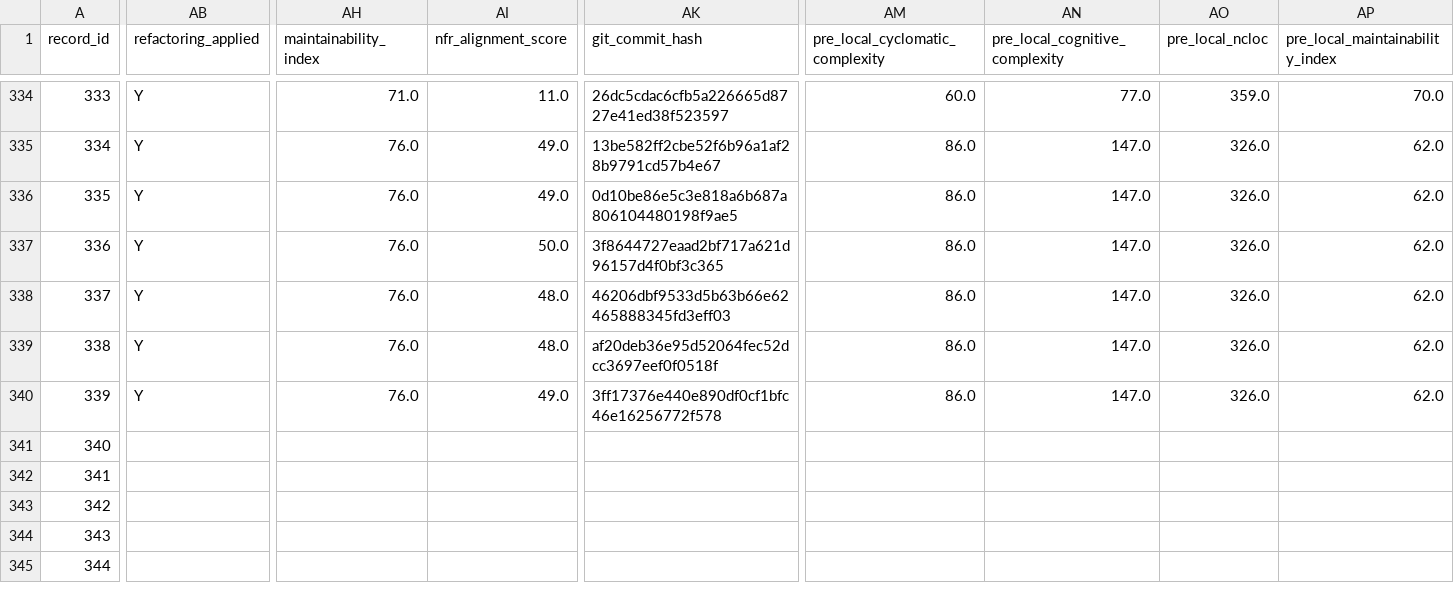
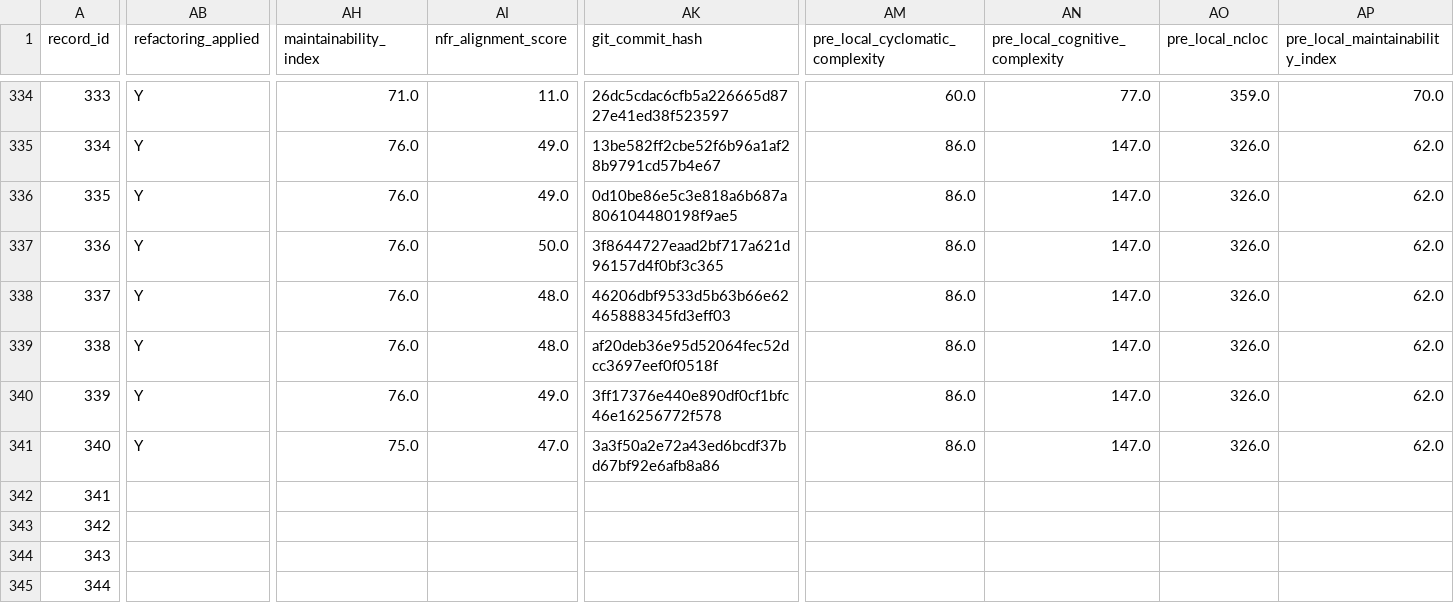
Before and after one commit to dhillii/reducing-technical-debt-praxis-experiment, a CSV file: data/unified_experimental_dataset_shell.csv, drawn as a sheet; only a part is shown, gaps mark what is left out; the diff covers the shown part only; the diff names each change by its address in the sheet, - before the commit and + after, or states it on an @@ line.

Commit message:
File 0039 | create-react-app | adaptive_nfr | Run 2
Commit metadata (YAML-style header):
---
record_id: 341
file_id: 39
project_name: create-react-app
file_name: launchEditor.js
condition: adaptive_nfr
run_number: 2
llm_model: claude-sonnet-4-6
llm_temperature: 0.0
prompt_tokens: 9993
completion_tokens: 10137
total_tokens: 20130
timestamp: 2026-03-25T19:23:27.113776Z
---

Refactored code for launchEditor.js addressing SonarCloud issues.
Pre-refactoring CC: 84

Code path: conditions/adaptive_nfr/file_0039/run_2.js

```diff
--- a/data/unified_experimental_dataset_shell.csv
+++ b/data/unified_experimental_dataset_shell.csv
-AB341 (refactoring_applied): (empty)
+AB341 (refactoring_applied): Y
-AH341 (maintainability_index): (empty)
+AH341 (maintainability_index): 75.0
-AI341 (nfr_alignment_score): (empty)
+AI341 (nfr_alignment_score): 47.0
-AK341 (git_commit_hash): (empty)
+AK341 (git_commit_hash): 3a3f50a2e72a43ed6bcdf37bd67bf92e6afb8a86
-AM341 (pre_local_cyclomatic_complexity): (empty)
+AM341 (pre_local_cyclomatic_complexity): 86.0
-AN341 (pre_local_cognitive_complexity): (empty)
+AN341 (pre_local_cognitive_complexity): 147.0
-AO341 (pre_local_ncloc): (empty)
+AO341 (pre_local_ncloc): 326.0
-AP341 (pre_local_maintainability_index): (empty)
+AP341 (pre_local_maintainability_index): 62.0
```
Also changed, not shown: 8 edited cells elsewhere in this file, 1 other file.
